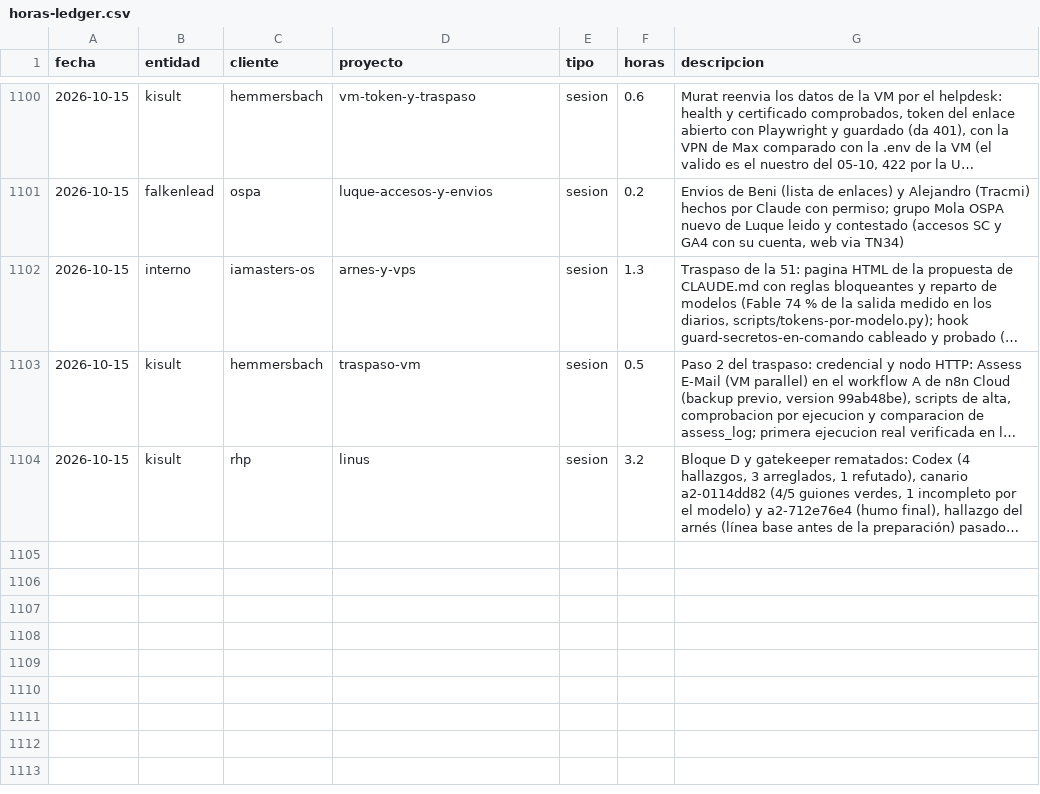
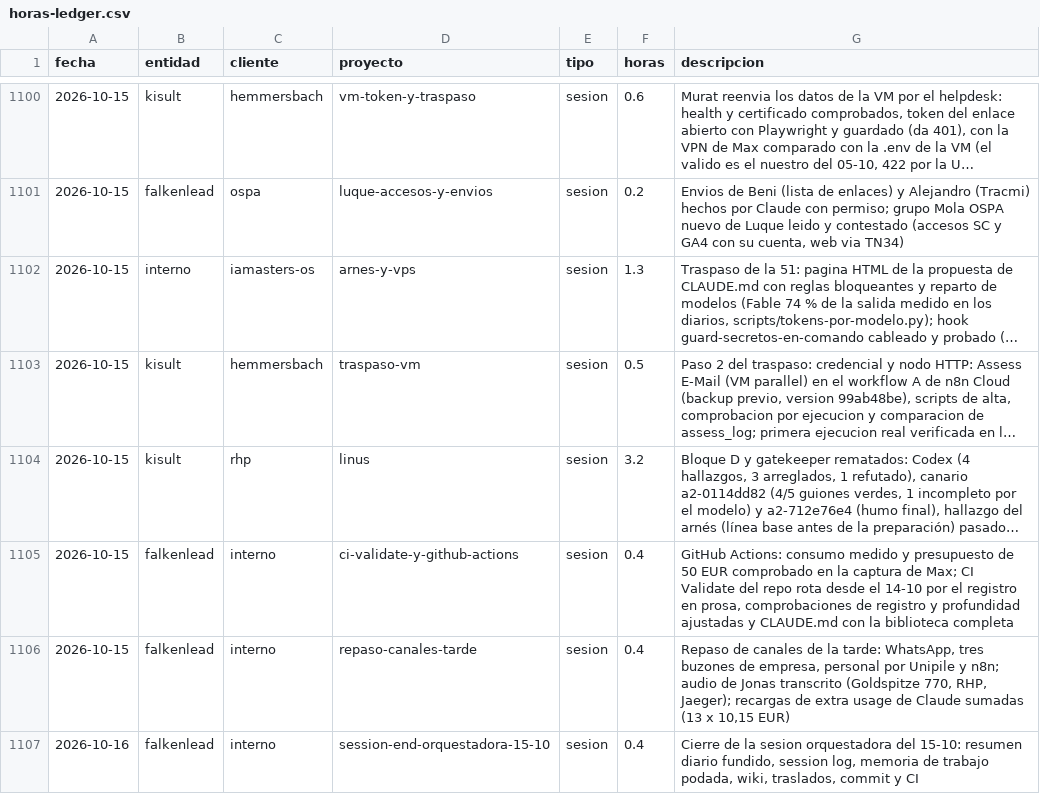
Before and after one commit to MaxSchock/operandi-os, a CSV file: docs/horas-ledger.csv, drawn as a sheet; only a part is shown, gaps mark what is left out; long unchanged cells end in …; the diff names each change by its address in the sheet, - before the commit and + after, or states it on an @@ line.

```diff
--- a/docs/horas-ledger.csv
+++ b/docs/horas-ledger.csv
+row 1105: 2026-10-15 | falkenlead | interno | ci-validate-y-github-actions | sesion | 0.4 | GitHub Actions: consumo medido y presupuesto de 50 EUR comprobado en la captura de Max; CI Validate del repo rota desde el 14-10 por el registro en prosa, comprobaciones de registro y profundidad ajustadas y CLAUDE.md con la biblioteca completa
+row 1106: 2026-10-15 | falkenlead | interno | repaso-canales-tarde | sesion | 0.4 | Repaso de canales de la tarde: WhatsApp, tres buzones de empresa, personal por Unipile y n8n; audio de Jonas transcrito (Goldspitze 770, RHP, Jaeger); recargas de extra usage de Claude sumadas (13 x 10,15 EUR)
+row 1107: 2026-10-16 | falkenlead | interno | session-end-orquestadora-15-10 | sesion | 0.4 | Cierre de la sesion orquestadora del 15-10: resumen diario fundido, session log, memoria de trabajo podada, wiki, traslados, commit y CI
```
Also changed, not shown: 54 other files.
